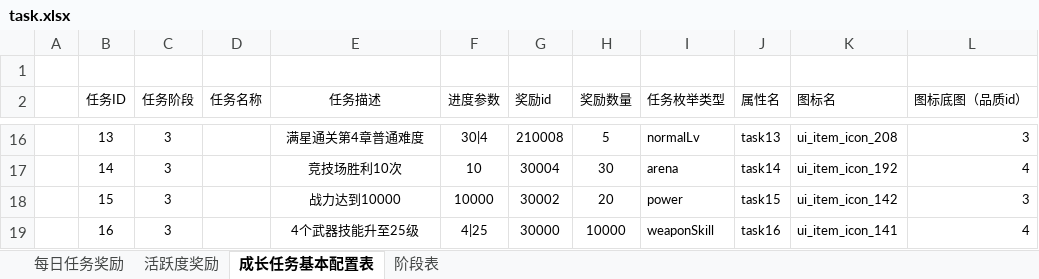
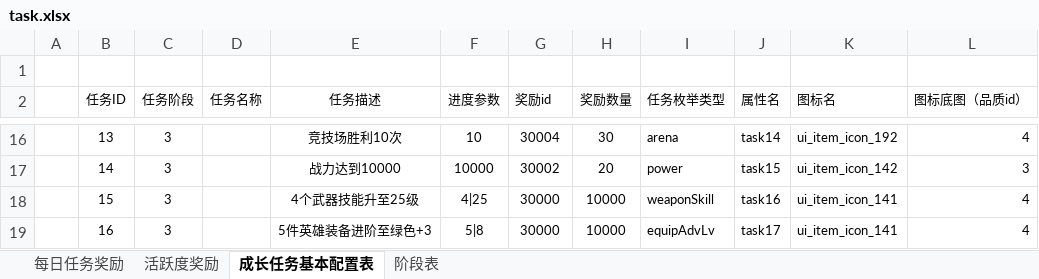
Before and after one commit to dongzhiqiang/TanksBattle, an Excel workbook: Doc/配置表/配置表/task.xlsx, sheet 成长任务基本配置表, drawn as a sheet; only a part is shown, gaps mark what is left out; values as stored, in another font and other column widths than the file's, no borders; the diff covers the shown part only; the diff names each change by its address in the sheet, - before the commit and + after, or states it on an @@ line.

```diff
--- a/Doc/配置表/配置表/task.xlsx (sheet 成长任务基本配置表)
+++ b/Doc/配置表/配置表/task.xlsx (sheet 成长任务基本配置表)
-E16 (任务描述): 满星通关第4章普通难度
+E16 (任务描述): 竞技场胜利10次
-F16 (进度参数): 30|4
+F16 (进度参数): 10
-G16 (奖励id): 210008
+G16 (奖励id): 30004
-H16 (奖励数量): 5
+H16 (奖励数量): 30
-I16 (任务枚举类型): normalLv
+I16 (任务枚举类型): arena
-J16 (属性名): task13
+J16 (属性名): task14
-K16 (图标名): ui_item_icon_208
+K16 (图标名): ui_item_icon_192
-L16 (图标底图（品质id）): 3
+L16 (图标底图（品质id）): 4
-E17 (任务描述): 竞技场胜利10次
+E17 (任务描述): 战力达到10000
-F17 (进度参数): 10
+F17 (进度参数): 10000
-G17 (奖励id): 30004
+G17 (奖励id): 30002
-H17 (奖励数量): 30
+H17 (奖励数量): 20
-I17 (任务枚举类型): arena
+I17 (任务枚举类型): power
-J17 (属性名): task14
+J17 (属性名): task15
-K17 (图标名): ui_item_icon_192
+K17 (图标名): ui_item_icon_142
-L17 (图标底图（品质id）): 4
+L17 (图标底图（品质id）): 3
-E18 (任务描述): 战力达到10000
+E18 (任务描述): 4个武器技能升至25级
-F18 (进度参数): 10000
+F18 (进度参数): 4|25
-G18 (奖励id): 30002
+G18 (奖励id): 30000
-H18 (奖励数量): 20
+H18 (奖励数量): 10000
-I18 (任务枚举类型): power
+I18 (任务枚举类型): weaponSkill
-J18 (属性名): task15
+J18 (属性名): task16
-K18 (图标名): ui_item_icon_142
+K18 (图标名): ui_item_icon_141
-L18 (图标底图（品质id）): 3
+L18 (图标底图（品质id）): 4
-E19 (任务描述): 4个武器技能升至25级
+E19 (任务描述): 5件英雄装备进阶至绿色+3
-F19 (进度参数): 4|25
+F19 (进度参数): 5|8
-I19 (任务枚举类型): weaponSkill
+I19 (任务枚举类型): equipAdvLv
-J19 (属性名): task16
+J19 (属性名): task17
```
Also changed, not shown: 1 added row, 19 removed rows and 81 edited cells elsewhere in this sheet, sheet 每日任务奖励, Doc/配置表/配置表/configValue.xlsx, 7 other files.
